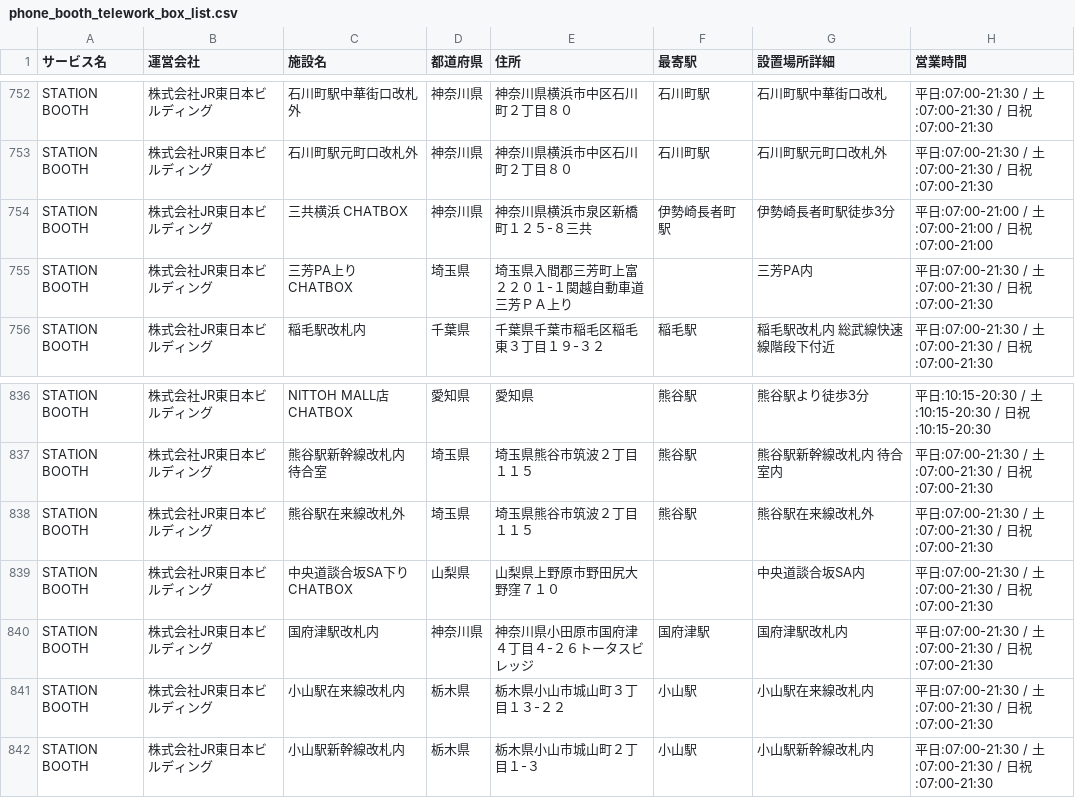
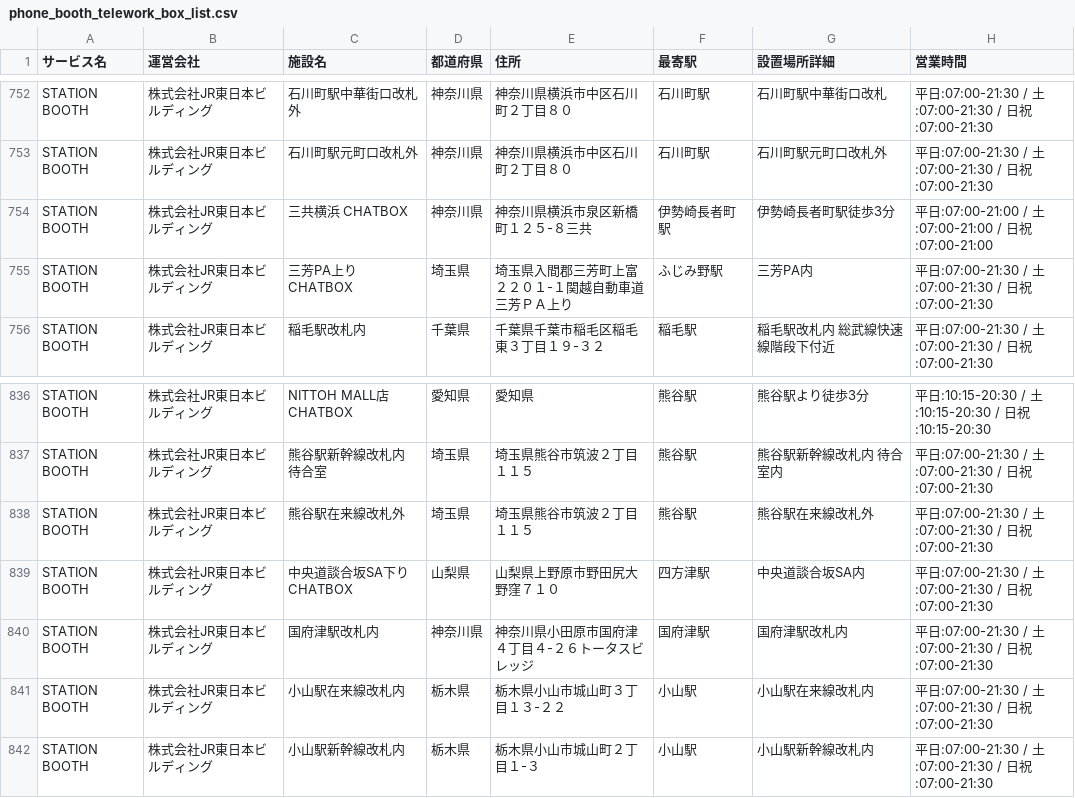
Before and after one commit to knsket/phonebooth-map, a CSV file: docs/phone_booth_telework_box_list.csv, drawn as a sheet; only a part is shown, gaps mark what is left out; the diff names each change by its address in the sheet, - before the commit and + after, or states it on an @@ line.

```diff
--- a/docs/phone_booth_telework_box_list.csv
+++ b/docs/phone_booth_telework_box_list.csv
-F755 (最寄駅): (empty)
+F755 (最寄駅): ふじみ野駅
-F839 (最寄駅): (empty)
+F839 (最寄駅): 四方津駅
```
Also changed, not shown: 3 other files.
